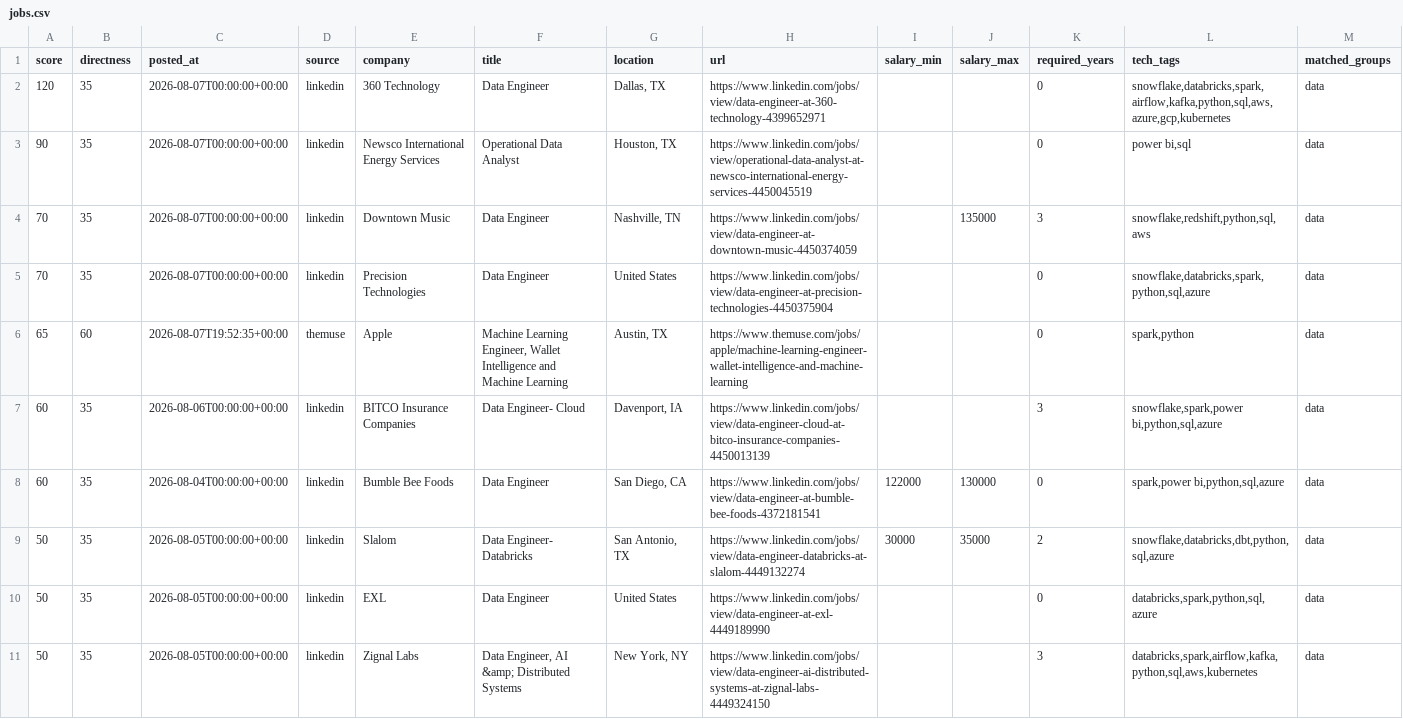
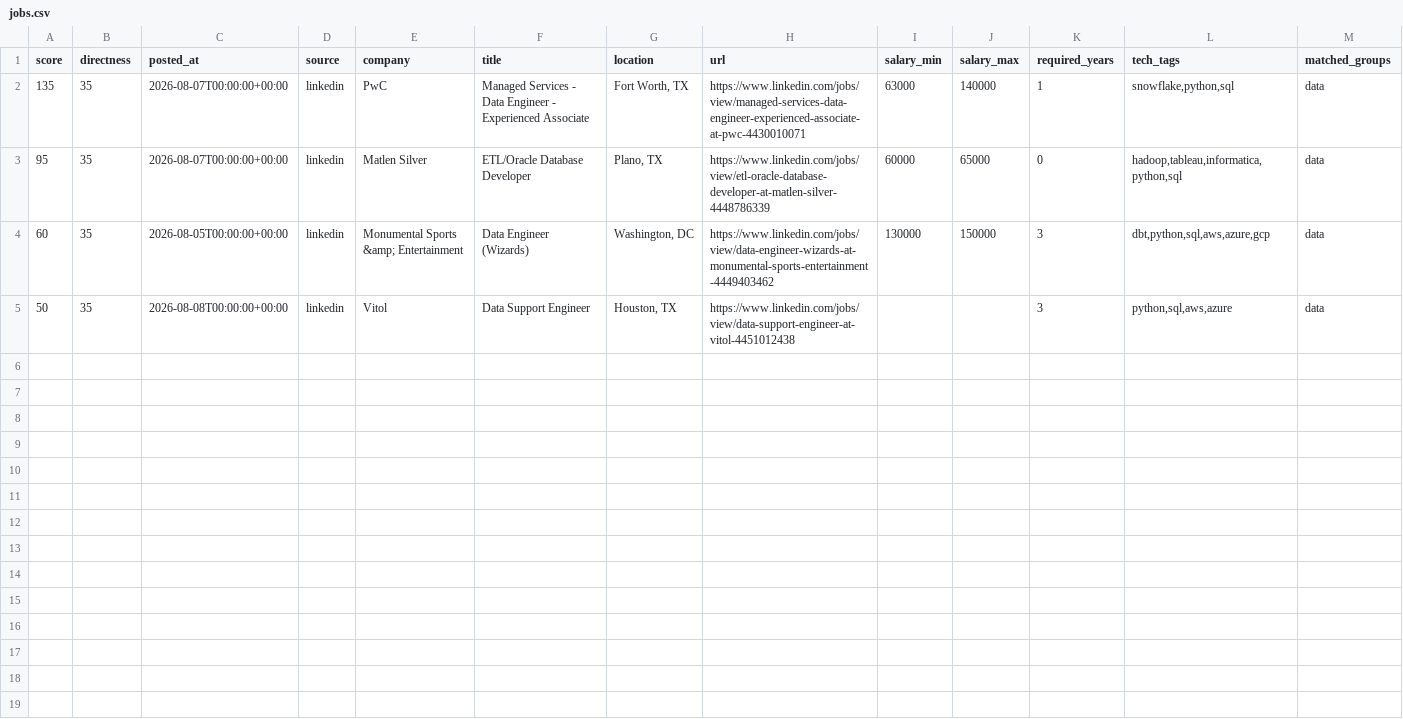
Before and after one commit to ryrk1020/Job-hunting, a CSV file: output/jobs.csv, drawn as a sheet; only a part is shown; removed rows and columns are numbered as before the commit, all else as after; rows hold the shown columns only; the diff names each change by its address in the sheet, - before the commit and + after, or states it on an @@ line.

```diff
--- a/output/jobs.csv
+++ b/output/jobs.csv
+row 2: 135 | 35 | 2026-08-07T00:00:00+00:00 | linkedin | PwC | Managed Services - Data Engineer - Experienced Associate | Fort Worth, TX | https://www.linkedin.com/jobs/view/managed-services-data-engineer-experienced-associate-at-pwc-4430010071 | 63000 | 140000 | 1 | snowflake,python,sql | data
-A3 (score): 120
+A3 (score): 95
-E3 (company): 360 Technology
+E3 (company): Matlen Silver
-F3 (title): Data Engineer
+F3 (title): ETL/Oracle Database Developer
-G3 (location): Dallas, TX
+G3 (location): Plano, TX
-H3 (url): https://www.linkedin.com/jobs/view/data-engineer-at-360-technology-4399652971
+H3 (url): https://www.linkedin.com/jobs/view/etl-oracle-database-developer-at-matlen-silver-4448786339
-I3 (salary_min): (empty)
+I3 (salary_min): 60000
-J3 (salary_max): (empty)
+J3 (salary_max): 65000
-L3 (tech_tags): snowflake,databricks,spark,airflow,kafka,python,sql,aws,azure,gcp,kubernetes
+L3 (tech_tags): hadoop,tableau,informatica,python,sql
-row 3: 90 | 35 | 2026-08-07T00:00:00+00:00 | linkedin | Newsco International Energy Services | Operational Data Analyst | Houston, TX | https://www.linkedin.com/jobs/view/operational-data-analyst-at-newsco-international-energy-services-4450045519 |  |  | 0 | power bi,sql | data
-row 4: 70 | 35 | 2026-08-07T00:00:00+00:00 | linkedin | Downtown Music | Data Engineer | Nashville, TN | https://www.linkedin.com/jobs/view/data-engineer-at-downtown-music-4450374059 |  | 135000 | 3 | snowflake,redshift,python,sql,aws | data
-row 5: 70 | 35 | 2026-08-07T00:00:00+00:00 | linkedin | Precision Technologies | Data Engineer | United States | https://www.linkedin.com/jobs/view/data-engineer-at-precision-technologies-4450375904 |  |  | 0 | snowflake,databricks,spark,python,sql,azure | data
-row 6: 65 | 60 | 2026-08-07T19:52:35+00:00 | themuse | Apple | Machine Learning Engineer, Wallet Intelligence and Machine Learning | Austin, TX | https://www.themuse.com/jobs/apple/machine-learning-engineer-wallet-intelligence-and-machine-learning |  |  | 0 | spark,python | data
-C4 (posted_at): 2026-08-06T00:00:00+00:00
+C4 (posted_at): 2026-08-05T00:00:00+00:00
-E4 (company): BITCO Insurance Companies
+E4 (company): Monumental Sports &amp; Entertainment
-F4 (title): Data Engineer- Cloud
+F4 (title): Data Engineer (Wizards)
-G4 (location): Davenport, IA
+G4 (location): Washington, DC
-H4 (url): https://www.linkedin.com/jobs/view/data-engineer-cloud-at-bitco-insurance-companies-4450013139
+H4 (url): https://www.linkedin.com/jobs/view/data-engineer-wizards-at-monumental-sports-entertainment-4449403462
-I4 (salary_min): (empty)
+I4 (salary_min): 130000
-J4 (salary_max): (empty)
+J4 (salary_max): 150000
-L4 (tech_tags): snowflake,spark,power bi,python,sql,azure
+L4 (tech_tags): dbt,python,sql,aws,azure,gcp
-row 8: 60 | 35 | 2026-08-04T00:00:00+00:00 | linkedin | Bumble Bee Foods | Data Engineer | San Diego, CA | https://www.linkedin.com/jobs/view/data-engineer-at-bumble-bee-foods-4372181541 | 122000 | 130000 | 0 | spark,power bi,python,sql,azure | data
-row 9: 50 | 35 | 2026-08-05T00:00:00+00:00 | linkedin | Slalom | Data Engineer- Databricks | San Antonio, TX | https://www.linkedin.com/jobs/view/data-engineer-databricks-at-slalom-4449132274 | 30000 | 35000 | 2 | snowflake,databricks,dbt,python,sql,azure | data
-row 10: 50 | 35 | 2026-08-05T00:00:00+00:00 | linkedin | EXL | Data Engineer | United States | https://www.linkedin.com/jobs/view/data-engineer-at-exl-4449189990 |  |  | 0 | databricks,spark,python,sql,azure | data
-C5 (posted_at): 2026-08-05T00:00:00+00:00
+C5 (posted_at): 2026-08-08T00:00:00+00:00
-E5 (company): Zignal Labs
+E5 (company): Vitol
-F5 (title): Data Engineer, AI &amp; Distributed Systems
+F5 (title): Data Support Engineer
-G5 (location): New York, NY
+G5 (location): Houston, TX
-H5 (url): https://www.linkedin.com/jobs/view/data-engineer-ai-distributed-systems-at-zignal-labs-4449324150
+H5 (url): https://www.linkedin.com/jobs/view/data-support-engineer-at-vitol-4451012438
-L5 (tech_tags): databricks,spark,airflow,kafka,python,sql,aws,kubernetes
+L5 (tech_tags): python,sql,aws,azure
```
Also changed, not shown: 4 other files.
